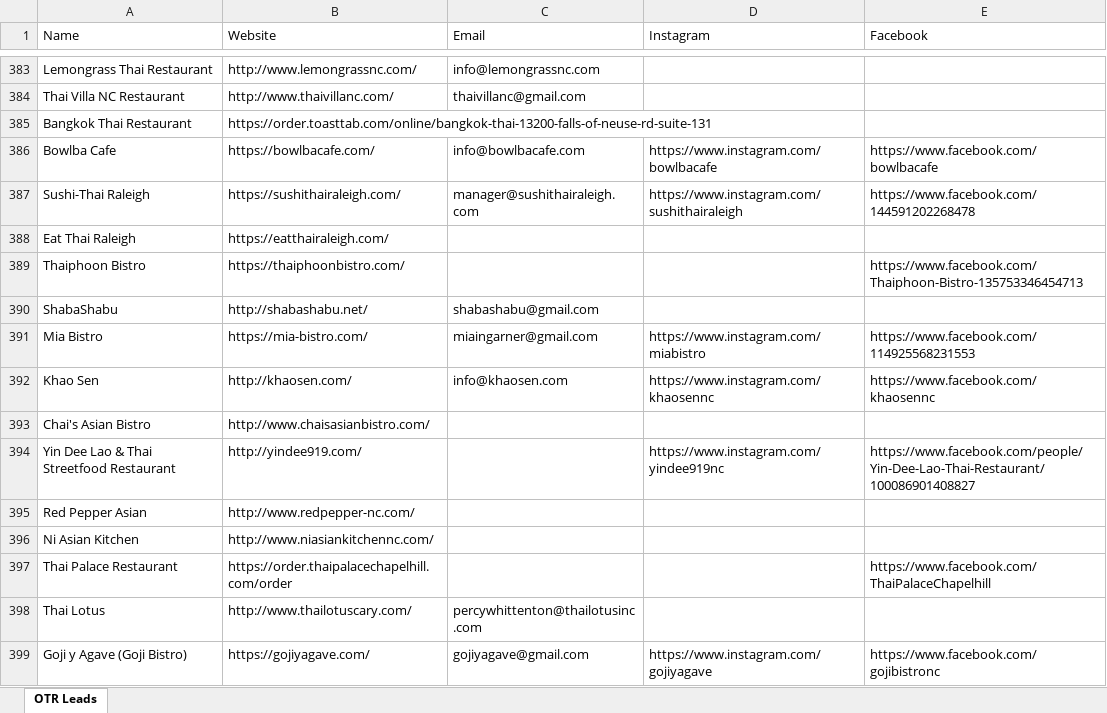
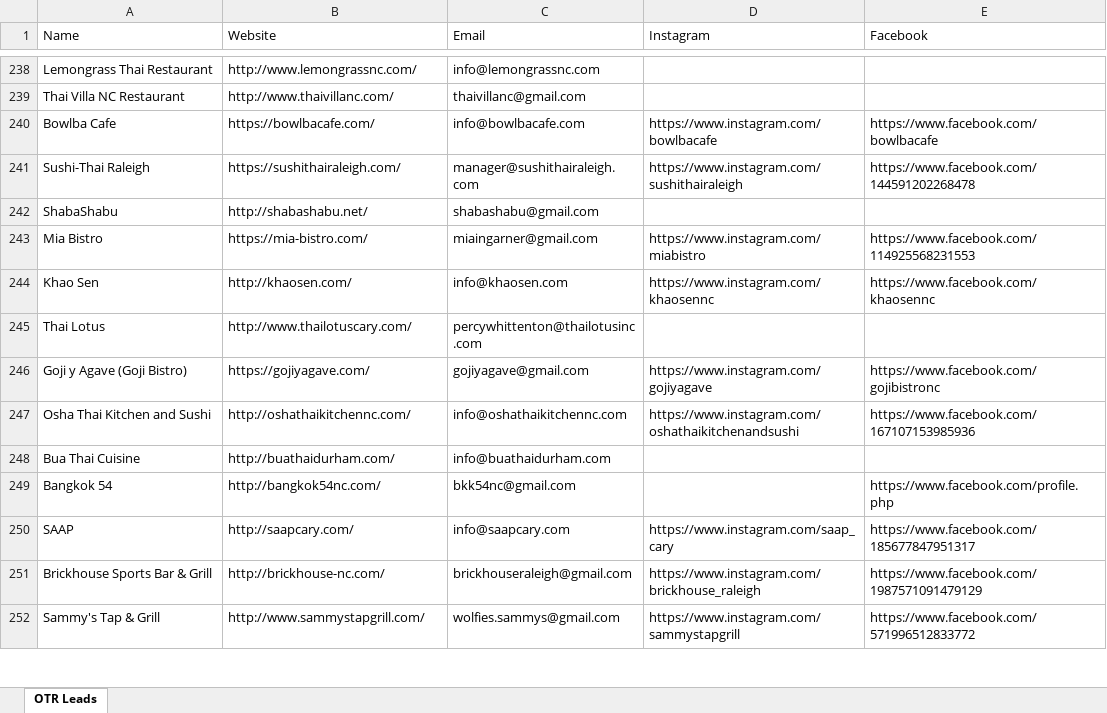
Before and after one commit to Yong0225/space-shooter, an Excel workbook: Raleigh leads.xlsx, sheet OTR Leads, drawn as a sheet; only a part is shown, gaps mark what is left out; the shorter side is filled out with more unchanged rows; values as stored, in another font and other column widths than the file's, no cell formats; the diff covers the shown part only; the diff names each change by its address in the sheet, - before the commit and + after, or states it on an @@ line.

Commit message:
feat: remove no-email leads and make IG/FB links clickable in Raleigh leads

```diff
--- a/Raleigh leads.xlsx (sheet OTR Leads)
+++ b/Raleigh leads.xlsx (sheet OTR Leads)
-row 385: Bangkok Thai Restaurant | https://order.toasttab.com/online/bangkok-thai-13200-falls-of-neuse-rd-suite-131
-row 388: Eat Thai Raleigh | https://eatthairaleigh.com/
-row 389: Thaiphoon Bistro | https://thaiphoonbistro.com/ |  |  | https://www.facebook.com/Thaiphoon-Bistro-135753346454713
-row 393: Chai's Asian Bistro | http://www.chaisasianbistro.com/
-row 394: Yin Dee Lao & Thai Streetfood Restaurant | http://yindee919.com/ |  | https://www.instagram.com/yindee919nc | https://www.facebook.com/people/Yin-Dee-Lao-Thai-Restaurant/100086901408827
-row 395: Red Pepper Asian | http://www.redpepper-nc.com/
-row 396: Ni Asian Kitchen | http://www.niasiankitchennc.com/
-row 397: Thai Palace Restaurant | https://order.thaipalacechapelhill.com/order |  |  | https://www.facebook.com/ThaiPalaceChapelhill
```
Also changed, not shown: 188 removed rows elsewhere in this sheet, cell formats.
